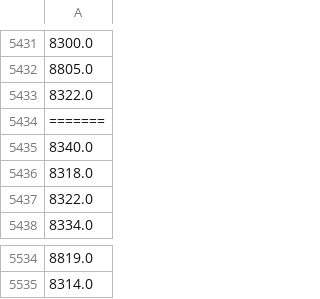
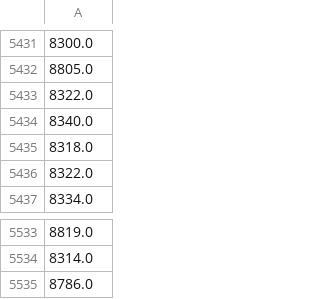
Before and after one commit to jemmelot/Heuristieken, a CSV file: csv/greedyalltrials.csv, drawn as a sheet; only a part is shown, gaps mark what is left out; removed rows and columns are numbered as before the commit, all else as after; the diff names each change by its address in the sheet, - before the commit and + after, or states it on an @@ line.

Commit message:
update

```diff
--- a/csv/greedyalltrials.csv
+++ b/csv/greedyalltrials.csv
-row 5434: =======
+row 5535: 8786.0
```
